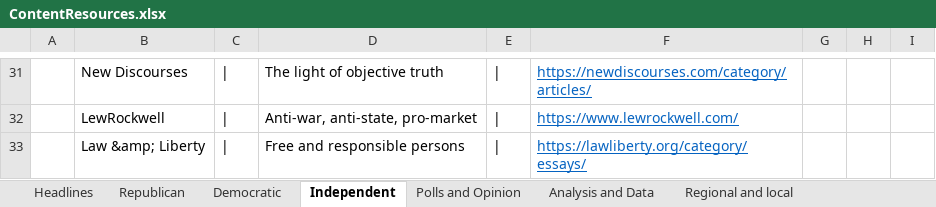
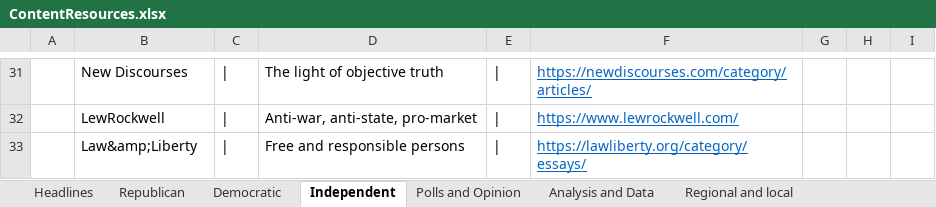
Before and after one commit to brianmcgrathnet/serialpolitics, an Excel workbook: content/ContentResources.xlsx, sheet Independent, drawn as a sheet; only a part is shown, gaps mark what is left out; values as stored, in another font and other column widths than the file's, no borders; the diff names each change by its address in the sheet, - before the commit and + after, or states it on an @@ line.

```diff
--- a/content/ContentResources.xlsx (sheet Independent)
+++ b/content/ContentResources.xlsx (sheet Independent)
-B33: Law &amp; Liberty
+B33: Law&amp;Liberty
```
Also changed, not shown: sheet Media, sheet Democratic, sheet College and University, sheet Extra, 4 other files.
